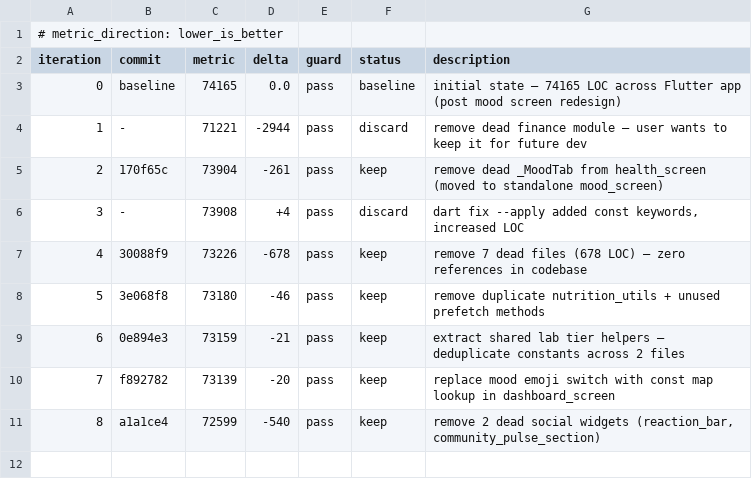
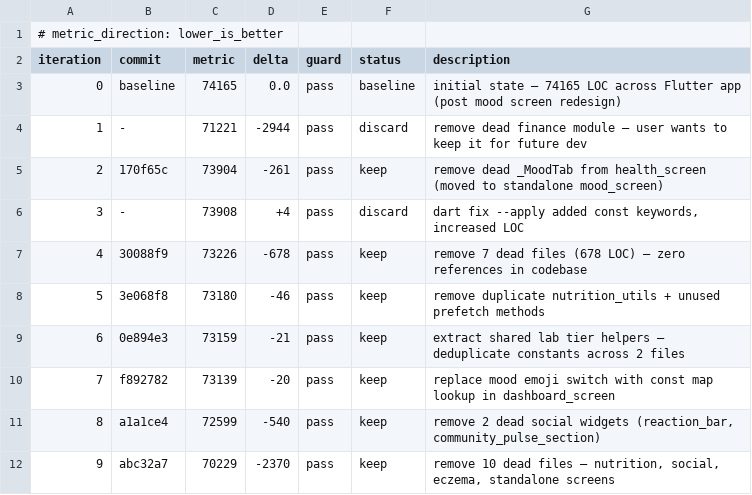
Before and after one commit to kameaplli/vitalis-flutter, a TSV file: autoresearch-results.tsv, drawn as a sheet.

```diff
--- a/autoresearch-results.tsv
+++ b/autoresearch-results.tsv
@@ -11 +11,2 @@ iteration	commit	metric	delta	guard	status	description
 8	a1a1ce4	72599	-540	pass	keep	remove 2 dead social widgets (reaction_bar, community_pulse_section)
+9	abc32a7	70229	-2370	pass	keep	remove 10 dead files — nutrition, social, eczema, standalone screens
```
Also changed, not shown: 10 other files.
